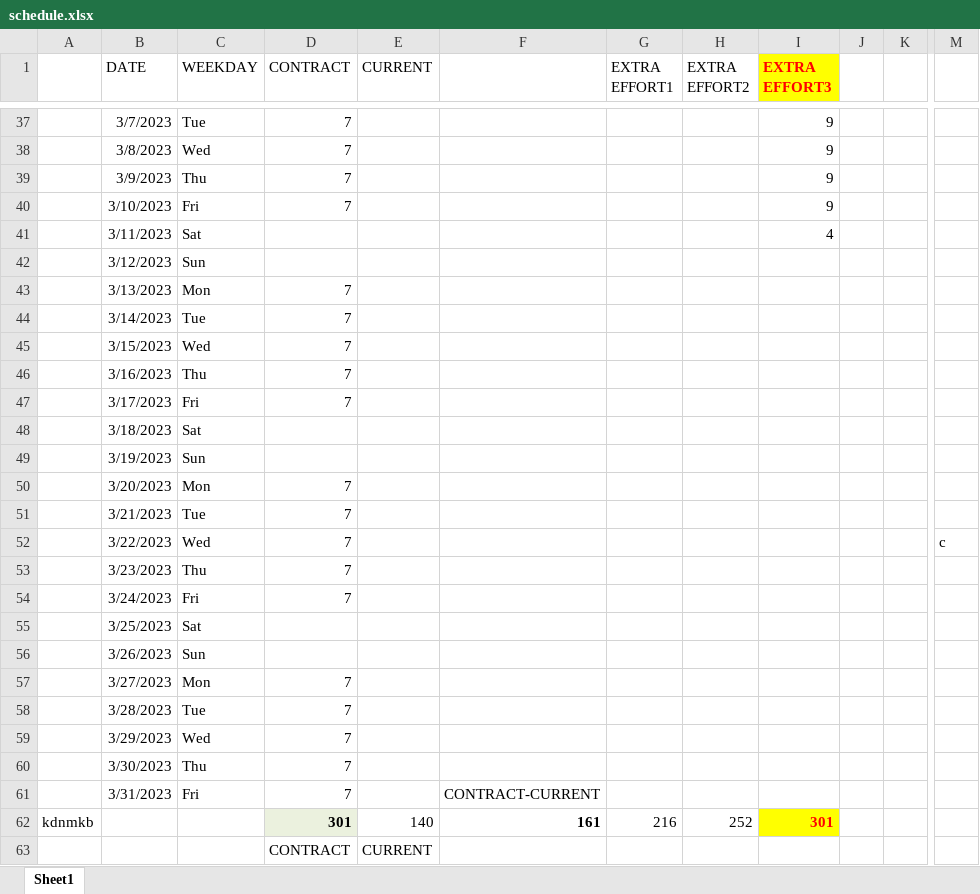
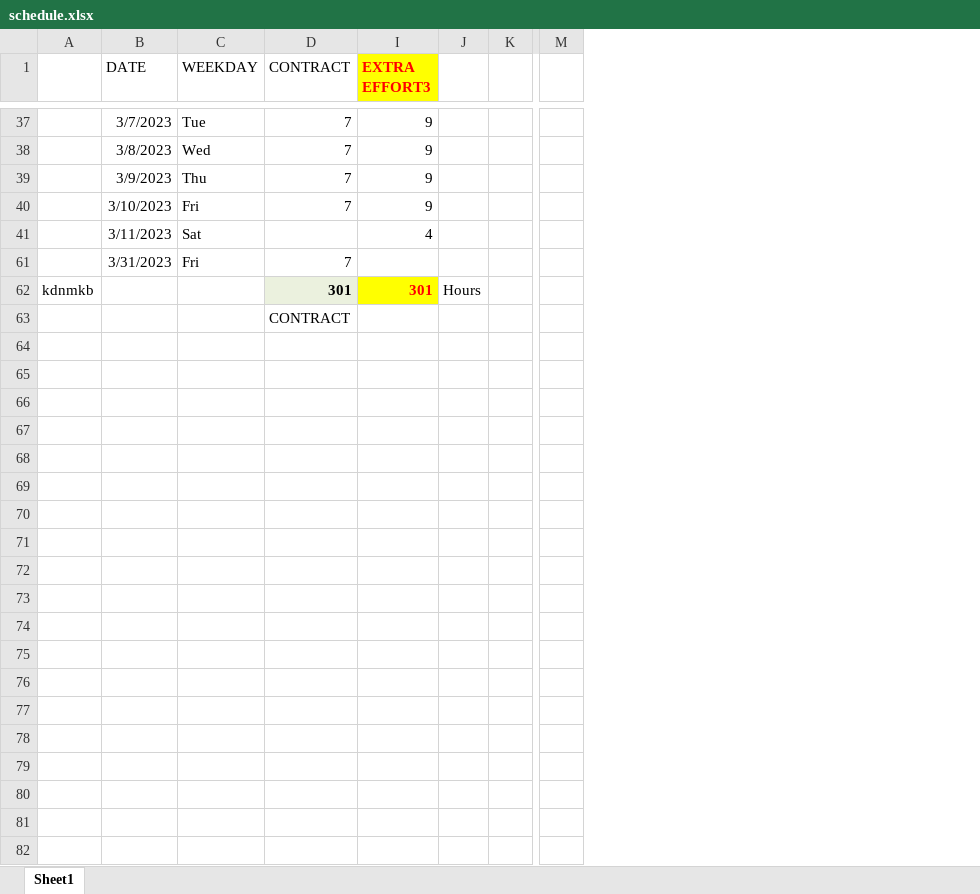
Before and after one commit to bluerin2225/hello-git, an Excel workbook: schedule.xlsx, sheet Sheet1, drawn as a sheet; only a part is shown, gaps mark what is left out; values as stored, in another font and other column widths than the file's, no borders; charts and pictures not drawn; removed rows and columns are numbered as before the commit, all else as after; rows hold the shown columns only; the diff names each change by its address in the sheet, - before the commit and + after, or states it on an @@ line.

```diff
--- a/schedule.xlsx (sheet Sheet1)
+++ b/schedule.xlsx (sheet Sheet1)
@@ column E (CURRENT) hidden, rows 62-63: 140 | CURRENT @@
@@ column F hidden, rows 61-62: CONTRACT-CURRENT | 161 @@
@@ column G (EXTRA EFFORT1) hidden, row 62: 216 @@
@@ column H (EXTRA EFFORT2) hidden, row 62: 252 @@
-column J, empty
+column J, row 62: Hours
-column M, empty
+column M, empty
@@ row 42 hidden:  | 3/12/2023 | Sun @@
@@ row 43 hidden:  | 3/13/2023 | Mon | 7 @@
@@ row 44 hidden:  | 3/14/2023 | Tue | 7 @@
@@ row 45 hidden:  | 3/15/2023 | Wed | 7 @@
@@ row 46 hidden:  | 3/16/2023 | Thu | 7 @@
@@ row 47 hidden:  | 3/17/2023 | Fri | 7 @@
@@ row 48 hidden:  | 3/18/2023 | Sat @@
@@ row 49 hidden:  | 3/19/2023 | Sun @@
@@ row 50 hidden:  | 3/20/2023 | Mon | 7 @@
@@ row 51 hidden:  | 3/21/2023 | Tue | 7 @@
@@ row 52 hidden:  | 3/22/2023 | Wed | 7 |  |  |  |  |  |  |  | c @@
@@ row 53 hidden:  | 3/23/2023 | Thu | 7 @@
@@ row 54 hidden:  | 3/24/2023 | Fri | 7 @@
@@ row 55 hidden:  | 3/25/2023 | Sat @@
@@ row 56 hidden:  | 3/26/2023 | Sun @@
@@ row 57 hidden:  | 3/27/2023 | Mon | 7 @@
@@ row 58 hidden:  | 3/28/2023 | Tue | 7 @@
@@ row 59 hidden:  | 3/29/2023 | Wed | 7 @@
@@ row 60 hidden:  | 3/30/2023 | Thu | 7 @@
```
Also changed, not shown: charts or pictures, 1 other file.
